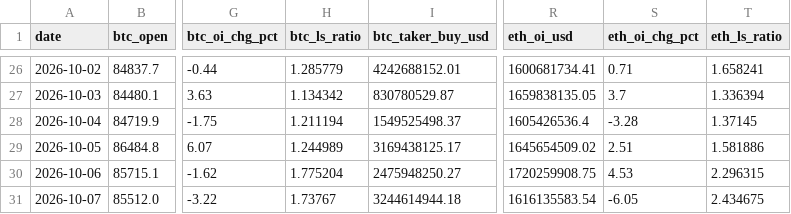
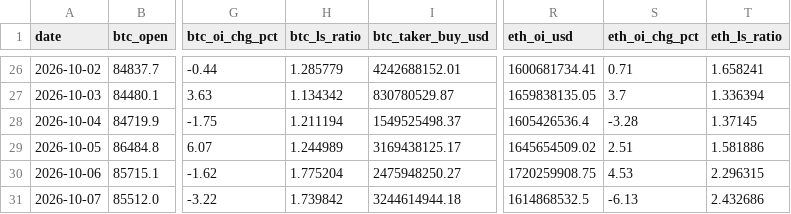
Before and after one commit to samiboran/sweeplab, a CSV file: data/derivs/okx_history_30d.csv, drawn as a sheet; only a part is shown, gaps mark what is left out; the diff names each change by its address in the sheet, - before the commit and + after, or states it on an @@ line.

```diff
--- a/data/derivs/okx_history_30d.csv
+++ b/data/derivs/okx_history_30d.csv
-H31 (btc_ls_ratio): 1.73767
+H31 (btc_ls_ratio): 1.739842
-R31 (eth_oi_usd): 1616135583.54
+R31 (eth_oi_usd): 1614868532.5
-S31 (eth_oi_chg_pct): -6.05
+S31 (eth_oi_chg_pct): -6.13
-T31 (eth_ls_ratio): 2.434675
+T31 (eth_ls_ratio): 2.432686
```
Also changed, not shown: data/derivs/notebook_daily.csv, 5 other files.
